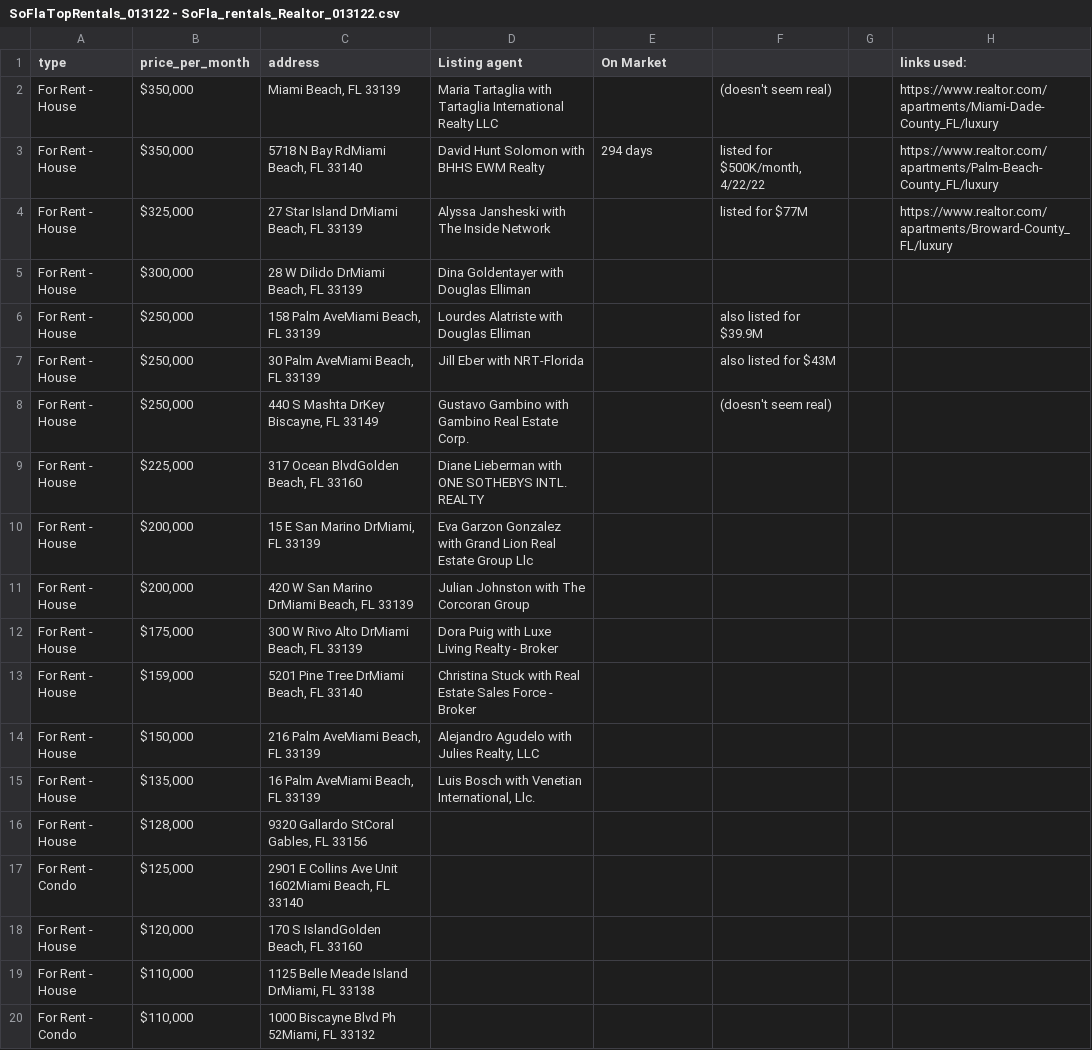
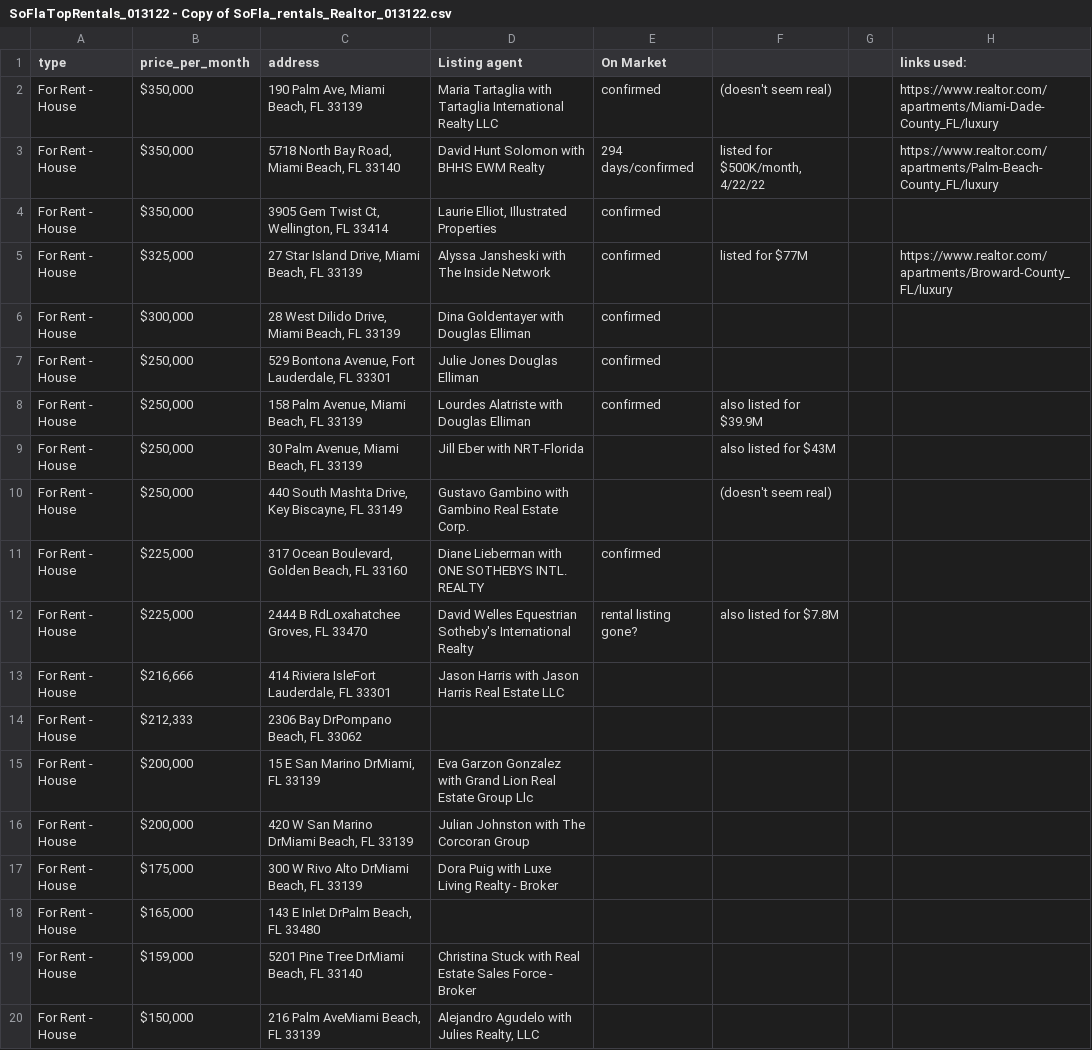
Before and after one commit to trd-digital/trd-news-interactive-maps, a CSV file: SoFla_top_ten_rentals_02072023/SoFlaTopRentals_013122 - Copy of SoFla_rentals_Realtor_013122.csv (was SoFla_top_ten_rentals_02072023/SoFlaTopRentals_013122 - SoFla_rentals_Realtor_013122.csv), drawn as a sheet; only a part is shown; the shorter side is filled out with more unchanged rows.

Commit message:
updated map
Updated map with cleaned addreses

```diff
--- a/SoFla_top_ten_rentals_02072023/SoFlaTopRentals_013122 - SoFla_rentals_Realtor_013122.csv
+++ b/SoFla_top_ten_rentals_02072023/SoFlaTopRentals_013122 - Copy of SoFla_rentals_Realtor_013122.csv
@@ -1,10 +1,15 @@
 type,price_per_month,address,Listing agent ,On Market,,,links used:
-For Rent - House,"$350,000","Miami Beach, FL 33139",Maria Tartaglia with Tartaglia International Realty LLC,,(doesn't seem real),,https://www.realtor.com/apartments/Miami-Dade-County_FL/luxury
-For Rent - House,"$350,000","5718 N Bay RdMiami Beach, FL 33140",David Hunt Solomon with BHHS EWM Realty,294 days,"listed for $500K/month, 4/22/22",,https://www.realtor.com/apartments/Palm-Beach-County_FL/luxury
-For Rent - House,"$325,000","27 Star Island DrMiami Beach, FL 33139",Alyssa Jansheski with The Inside Network,,listed for $77M,,https://www.realtor.com/apartments/Broward-County_FL/luxury
-For Rent - House,"$300,000","28 W Dilido DrMiami Beach, FL 33139",Dina Goldentayer with Douglas Elliman,,,,
-For Rent - House,"$250,000","158 Palm AveMiami Beach, FL 33139",Lourdes Alatriste with Douglas Elliman,,also listed for $39.9M ,,
-For Rent - House,"$250,000","30 Palm AveMiami Beach, FL 33139",Jill Eber with NRT-Florida,,also listed for $43M,,
-For Rent - House,"$250,000","440 S Mashta DrKey Biscayne, FL 33149",Gustavo Gambino with Gambino Real Estate Corp.,,(doesn't seem real),,
-For Rent - House,"$225,000","317 Ocean BlvdGolden Beach, FL 33160",Diane Lieberman with ONE SOTHEBYS INTL. REALTY,,,,
+For Rent - House,"$350,000","190 Palm Ave, Miami Beach, FL 33139",Maria Tartaglia with Tartaglia International Realty LLC,confirmed,(doesn't seem real),,https://www.realtor.com/apartments/Miami-Dade-County_FL/luxury
+For Rent - House,"$350,000","5718 North Bay Road, Miami Beach, FL 33140",David Hunt Solomon with BHHS EWM Realty,294 days/confirmed,"listed for $500K/month, 4/22/22",,https://www.realtor.com/apartments/Palm-Beach-County_FL/luxury
+For Rent - House,"$350,000","3905 Gem Twist Ct, Wellington, FL 33414","Laurie Elliot, Illustrated Properties",confirmed,,,
+For Rent - House,"$325,000","27 Star Island Drive, Miami Beach, FL 33139",Alyssa Jansheski with The Inside Network,confirmed ,listed for $77M,,https://www.realtor.com/apartments/Broward-County_FL/luxury
+For Rent - House,"$300,000","28 West Dilido Drive, Miami Beach, FL 33139",Dina Goldentayer with Douglas Elliman,confirmed ,,,
+For Rent - House,"$250,000","529 Bontona Avenue, Fort Lauderdale, FL 33301",Julie Jones Douglas Elliman,confirmed,,,
+For Rent - House,"$250,000","158 Palm Avenue, Miami Beach, FL 33139",Lourdes Alatriste with Douglas Elliman,confirmed,also listed for $39.9M ,,
+For Rent - House,"$250,000","30 Palm Avenue, Miami Beach, FL 33139",Jill Eber with NRT-Florida,,also listed for $43M,,
+For Rent - House,"$250,000","440 South Mashta Drive, Key Biscayne, FL 33149",Gustavo Gambino with Gambino Real Estate Corp.,,(doesn't seem real),,
+For Rent - House,"$225,000","317 Ocean Boulevard, Golden Beach, FL 33160",Diane Lieberman with ONE SOTHEBYS INTL. REALTY,confirmed,,,
+For Rent - House,"$225,000","2444 B RdLoxahatchee Groves, FL 33470",David Welles Equestrian Sotheby's International Realty,rental listing gone?,also listed for $7.8M,,
+For Rent - House,"$216,666","414 Riviera IsleFort Lauderdale, FL 33301",Jason Harris with Jason Harris Real Estate LLC,,,,
+For Rent - House,"$212,333","2306 Bay DrPompano Beach, FL 33062",,,,,
 For Rent - House,"$200,000","15 E San Marino DrMiami, FL 33139",Eva Garzon Gonzalez with Grand Lion Real Estate Group Llc,,,,
@@ -12,2 +17,3 @@ For Rent - House,"$200,000","420 W San Marino DrMiami Beach, FL 33139",Julian Jo
 For Rent - House,"$175,000","300 W Rivo Alto DrMiami Beach, FL 33139",Dora Puig with Luxe Living Realty - Broker,,,,
+For Rent - House,"$165,000","143 E Inlet DrPalm Beach, FL 33480",,,,,
 For Rent - House,"$159,000","5201 Pine Tree DrMiami Beach, FL 33140",Christina Stuck with Real Estate Sales Force - Broker,,,,
```
Also changed, not shown: 2 other files.
